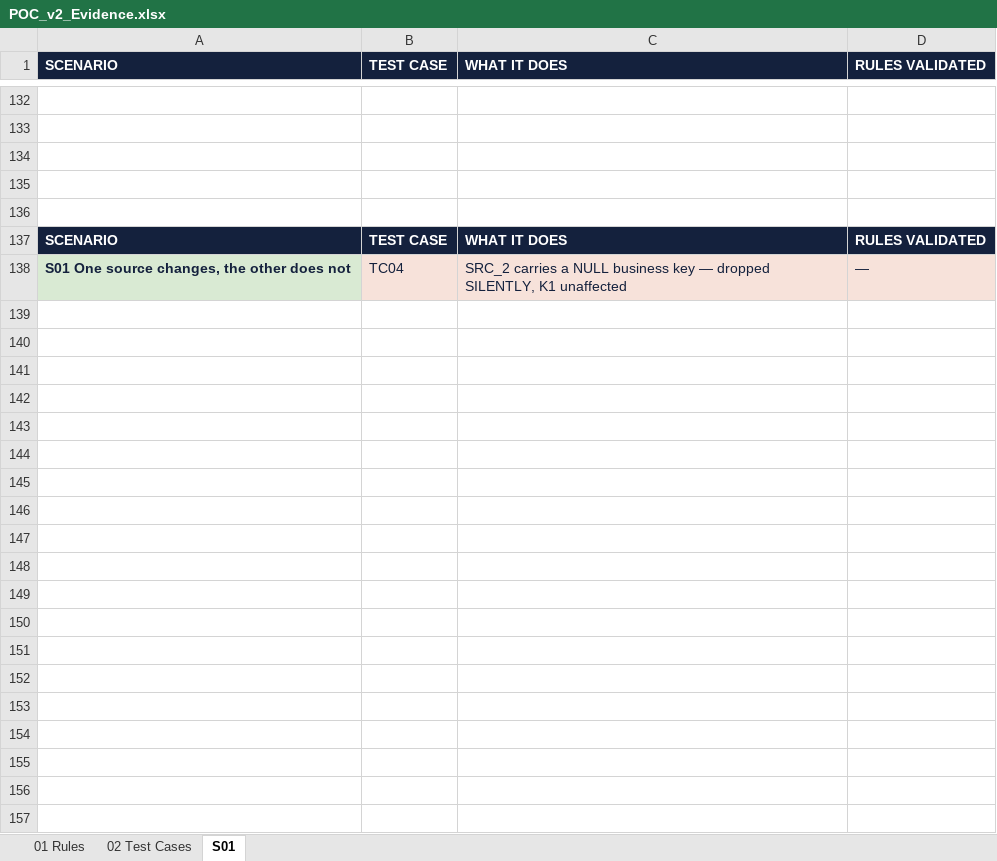
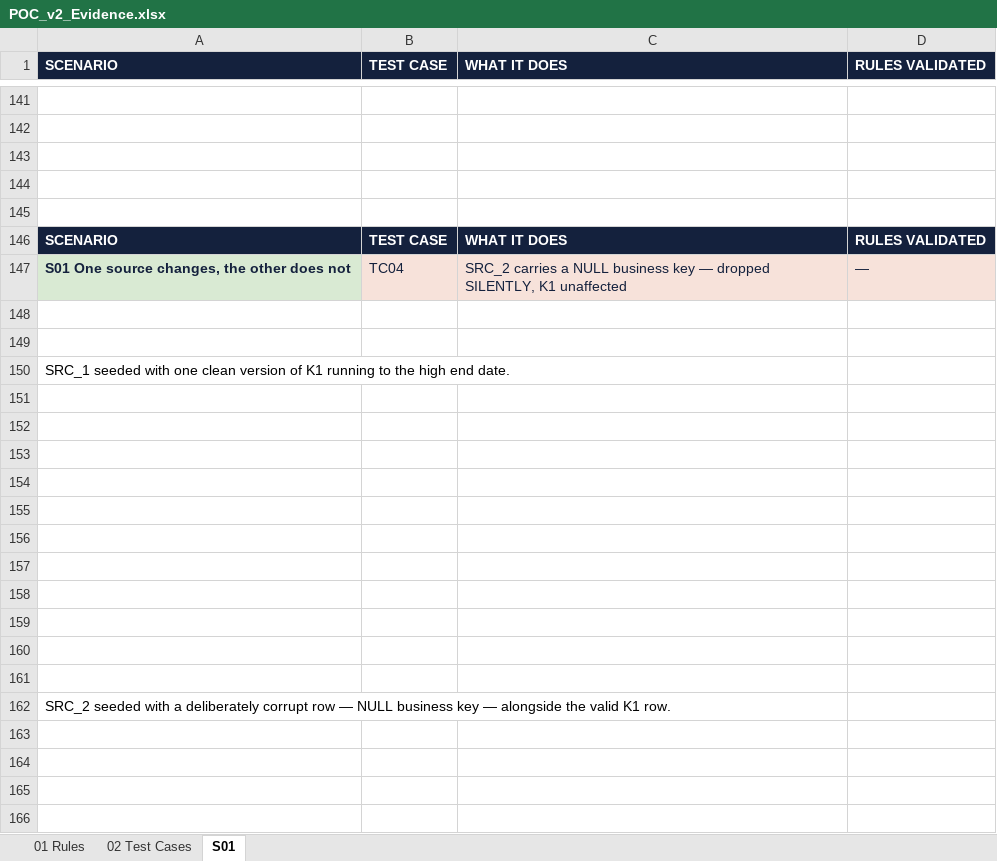
Before and after one commit to nikhilbansal034/pythontutedude, an Excel workbook: w3-scd-effective-date-split/poc_v2/evidence/POC_v2_Evidence.xlsx, sheet S01, drawn as a sheet; only a part is shown, gaps mark what is left out; values as stored, in another font and other column widths than the file's, no borders; charts and pictures not drawn; the diff covers the shown part only; the diff names each change by its address in the sheet, - before the commit and + after, or states it on an @@ line.

```diff
--- a/w3-scd-effective-date-split/poc_v2/evidence/POC_v2_Evidence.xlsx (sheet S01)
+++ b/w3-scd-effective-date-split/poc_v2/evidence/POC_v2_Evidence.xlsx (sheet S01)
+row 148: (empty)
+row 149: (empty)
+row 150: SRC_1 seeded with one clean version of K1 running to the high end date.
+row 151: (empty)
+row 152: (empty)
+row 153: (empty)
+row 154: (empty)
+row 155: (empty)
+row 156: (empty)
+row 157: (empty)
+row 158: (empty)
+row 159: (empty)
+row 160: (empty)
+row 161: (empty)
+row 162: SRC_2 seeded with a deliberately corrupt row — NULL business key — alongside the valid K1 row.
+row 163: (empty)
+row 164: (empty)
+row 165: (empty)
+row 166: (empty)
```
Also changed, not shown: 54 added rows, 19 removed rows and 2 edited cells elsewhere in this sheet, charts or pictures, 1 other file.
